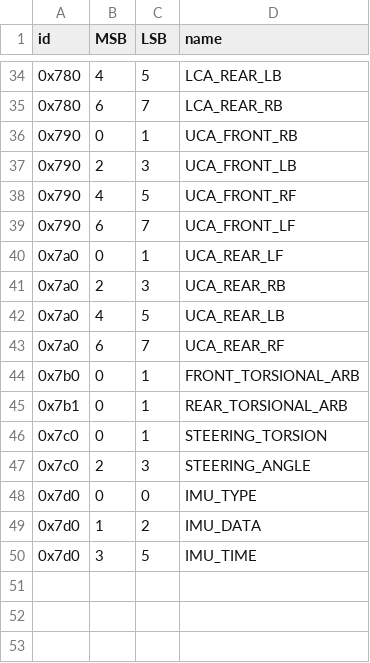
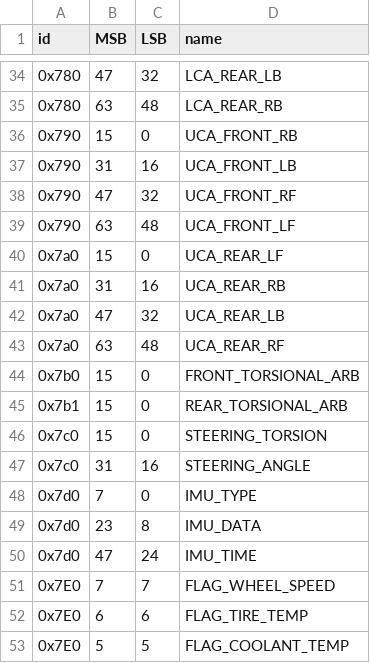
Before and after one commit to PurdueElectricRacing/Wireless-Telemetry-Server, a CSV file: can_mgmt/SensorDict.csv, drawn as a sheet; only a part is shown, gaps mark what is left out; the diff covers the shown part only.

Commit message:
Change CSVs to use bits instead of bytes
Also added flags from the spreadsheet,
which are found when there is a newline
in the cell.

```diff
--- a/can_mgmt/SensorDict.csv
+++ b/can_mgmt/SensorDict.csv
@@ -34,17 +34,20 @@ id,MSB,LSB,name
-0x780,4,5,LCA_REAR_LB
-0x780,6,7,LCA_REAR_RB
-0x790,0,1,UCA_FRONT_RB
-0x790,2,3,UCA_FRONT_LB
-0x790,4,5,UCA_FRONT_RF
-0x790,6,7,UCA_FRONT_LF
-0x7a0,0,1,UCA_REAR_LF
-0x7a0,2,3,UCA_REAR_RB
-0x7a0,4,5,UCA_REAR_LB
-0x7a0,6,7,UCA_REAR_RF
-0x7b0,0,1,FRONT_TORSIONAL_ARB
-0x7b1,0,1,REAR_TORSIONAL_ARB
-0x7c0,0,1,STEERING_TORSION
-0x7c0,2,3,STEERING_ANGLE
-0x7d0,0,0,IMU_TYPE
-0x7d0,1,2,IMU_DATA
-0x7d0,3,5,IMU_TIME
+0x780,47,32,LCA_REAR_LB
+0x780,63,48,LCA_REAR_RB
+0x790,15,0,UCA_FRONT_RB
+0x790,31,16,UCA_FRONT_LB
+0x790,47,32,UCA_FRONT_RF
+0x790,63,48,UCA_FRONT_LF
+0x7a0,15,0,UCA_REAR_LF
+0x7a0,31,16,UCA_REAR_RB
+0x7a0,47,32,UCA_REAR_LB
+0x7a0,63,48,UCA_REAR_RF
+0x7b0,15,0,FRONT_TORSIONAL_ARB
+0x7b1,15,0,REAR_TORSIONAL_ARB
+0x7c0,15,0,STEERING_TORSION
+0x7c0,31,16,STEERING_ANGLE
+0x7d0,7,0,IMU_TYPE
+0x7d0,23,8,IMU_DATA
+0x7d0,47,24,IMU_TIME
+0x7E0,7,7,FLAG_WHEEL_SPEED
+0x7E0,6,6,FLAG_TIRE_TEMP
+0x7E0,5,5,FLAG_COOLANT_TEMP
```
Also changed, not shown: 12 added rows and 64 edited cells elsewhere in this file, 2 other files.
